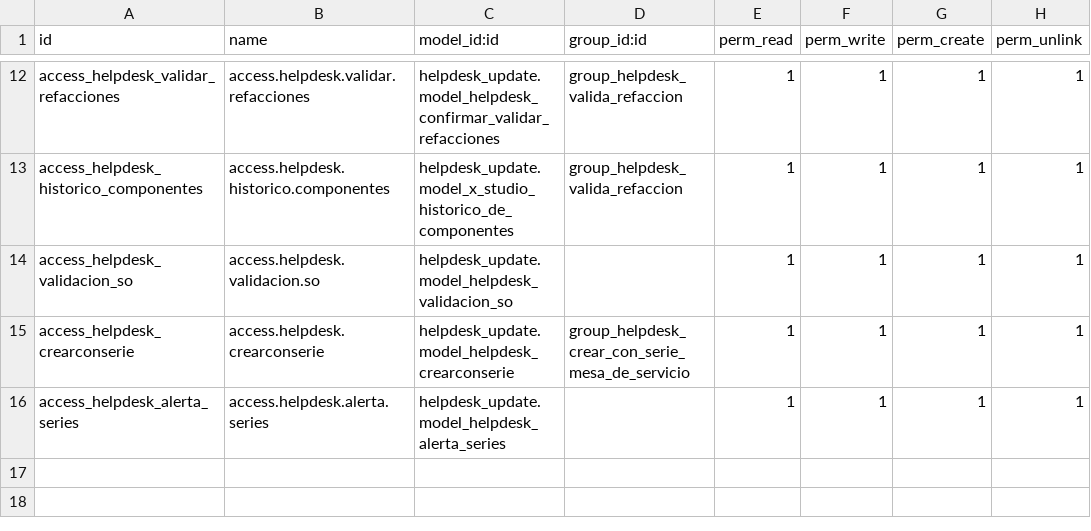
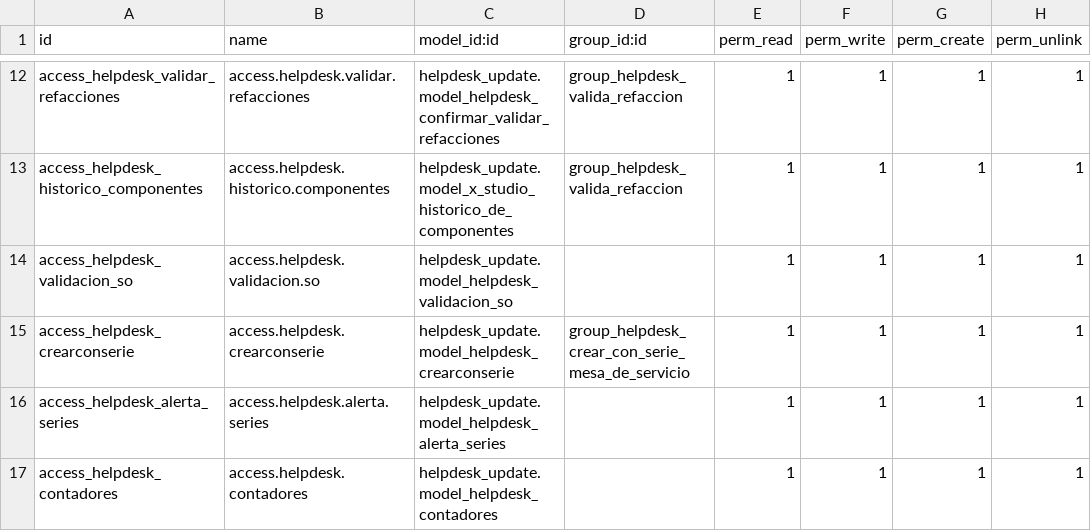
Before and after one commit to VJavierAR/demo, a CSV file: helpdesk_update/security/ir.model.access.csv, drawn as a sheet; only a part is shown, gaps mark what is left out.

Commit message:
Update ir.model.access.csv

```diff
--- a/helpdesk_update/security/ir.model.access.csv
+++ b/helpdesk_update/security/ir.model.access.csv
@@ -16 +16,2 @@ access_helpdesk_crearconserie,access.helpdesk.crearconserie,helpdesk_update.mode
 access_helpdesk_alerta_series,access.helpdesk.alerta.series,helpdesk_update.model_helpdesk_alerta_series,,1,1,1,1
+access_helpdesk_contadores,access.helpdesk.contadores,helpdesk_update.model_helpdesk_contadores,,1,1,1,1
```
